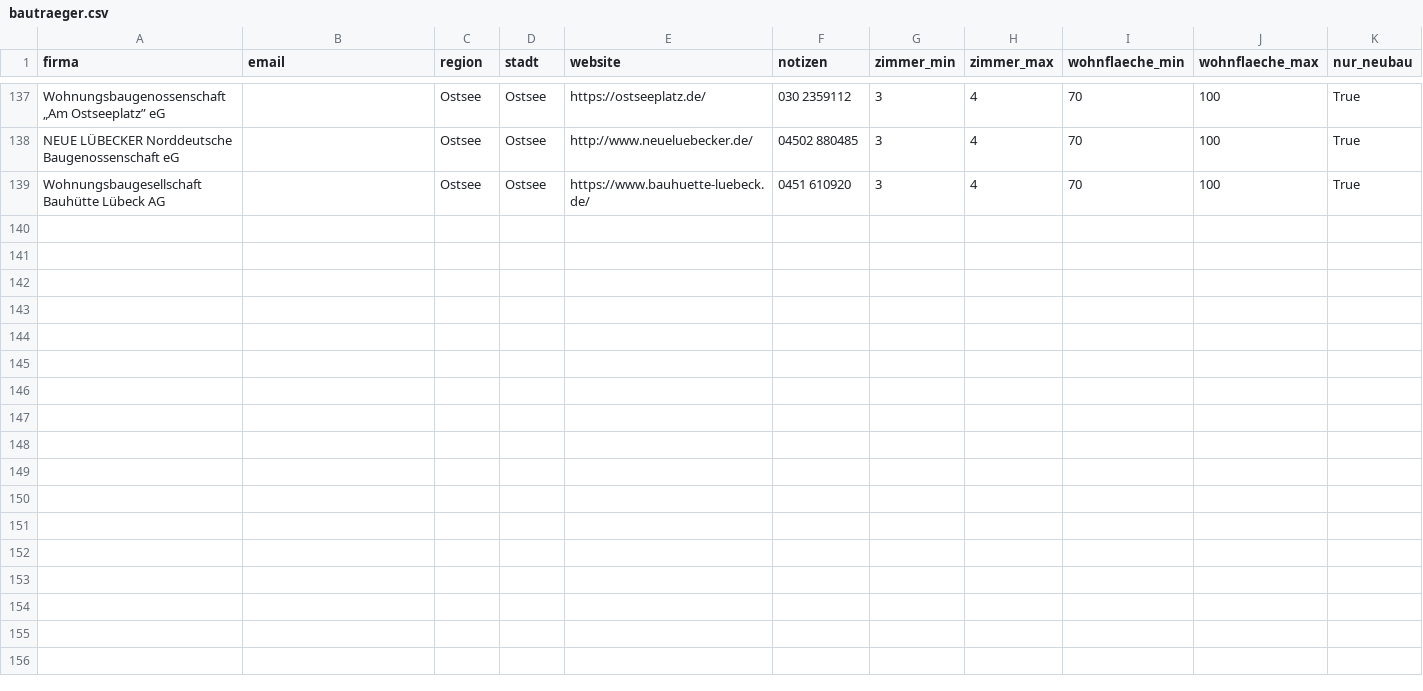
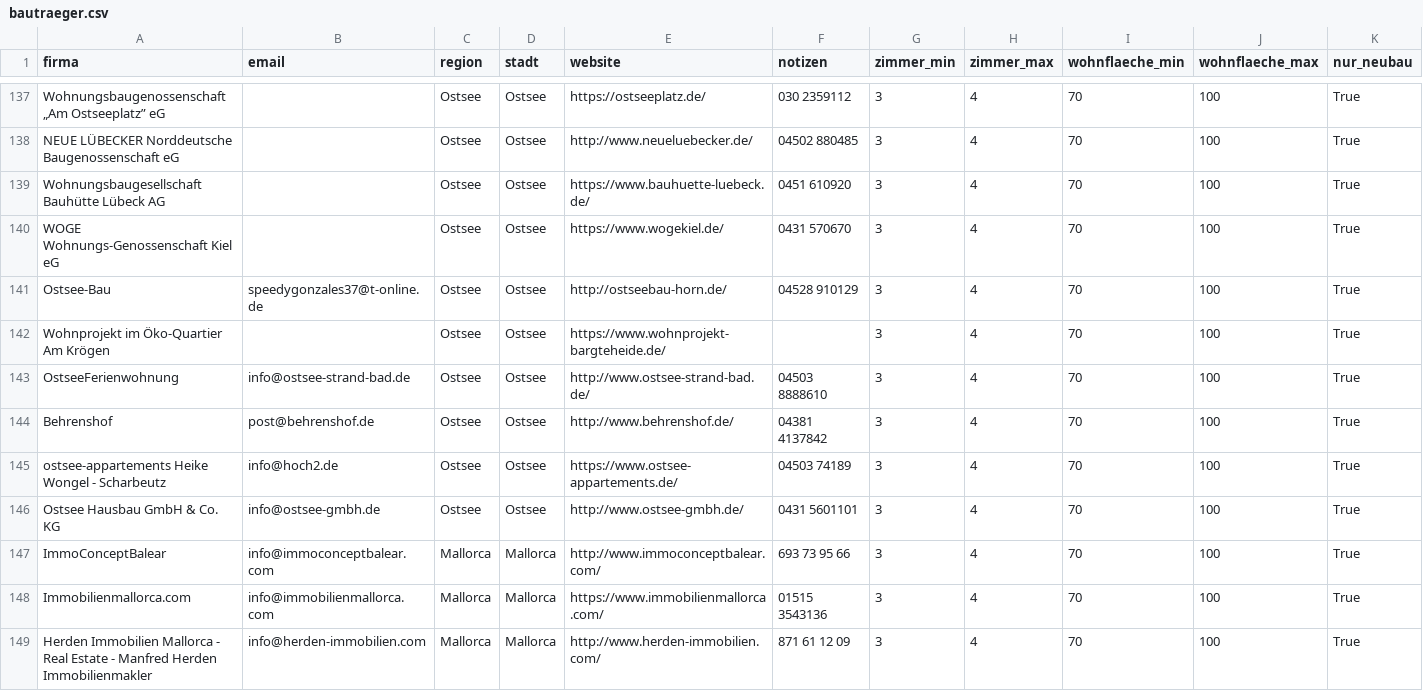
Before and after one commit to nioburing-web/agentic-ai-lernprojekt, a CSV file: bautraeger.csv, drawn as a sheet; only a part is shown, gaps mark what is left out.

Commit message:
Tag 26 - Pivot: Sofort-Antwort-Agent Proof of Concept

```diff
--- a/bautraeger.csv
+++ b/bautraeger.csv
@@ -139 +139,11 @@ NEUE LÜBECKER Norddeutsche Baugenossenschaft eG,,Ostsee,Ostsee,http://www.neuel
 Wohnungsbaugesellschaft Bauhütte Lübeck AG,,Ostsee,Ostsee,https://www.bauhuette-luebeck.de/,0451 610920,3,4,70,100,True
+WOGE Wohnungs-Genossenschaft Kiel eG,,Ostsee,Ostsee,https://www.wogekiel.de/,0431 570670,3,4,70,100,True
+Ostsee-Bau,speedygonzales37@t-online.de,Ostsee,Ostsee,http://ostseebau-horn.de/,04528 910129,3,4,70,100,True
+Wohnprojekt im Öko-Quartier Am Krögen,,Ostsee,Ostsee,https://www.wohnprojekt-bargteheide.de/,,3,4,70,100,True
+OstseeFerienwohnung,info@ostsee-strand-bad.de,Ostsee,Ostsee,http://www.ostsee-strand-bad.de/,04503 8888610,3,4,70,100,True
+Behrenshof,post@behrenshof.de,Ostsee,Ostsee,http://www.behrenshof.de/,04381 4137842,3,4,70,100,True
+ostsee-appartements Heike Wongel - Scharbeutz,info@hoch2.de,Ostsee,Ostsee,https://www.ostsee-appartements.de/,04503 74189,3,4,70,100,True
+Ostsee Hausbau GmbH & Co. KG,info@ostsee-gmbh.de,Ostsee,Ostsee,http://www.ostsee-gmbh.de/,0431 5601101,3,4,70,100,True
+ImmoConceptBalear,info@immoconceptbalear.com,Mallorca,Mallorca,http://www.immoconceptbalear.com/,693 73 95 66,3,4,70,100,True
+Immobilienmallorca.com,info@immobilienmallorca.com,Mallorca,Mallorca,https://www.immobilienmallorca.com/,01515 3543136,3,4,70,100,True
+Herden Immobilien Mallorca - Real Estate - Manfred Herden Immobilienmakler,info@herden-immobilien.com,Mallorca,Mallorca,http://www.herden-immobilien.com/,871 61 12 09,3,4,70,100,True
```
Also changed, not shown: 8 other files.
